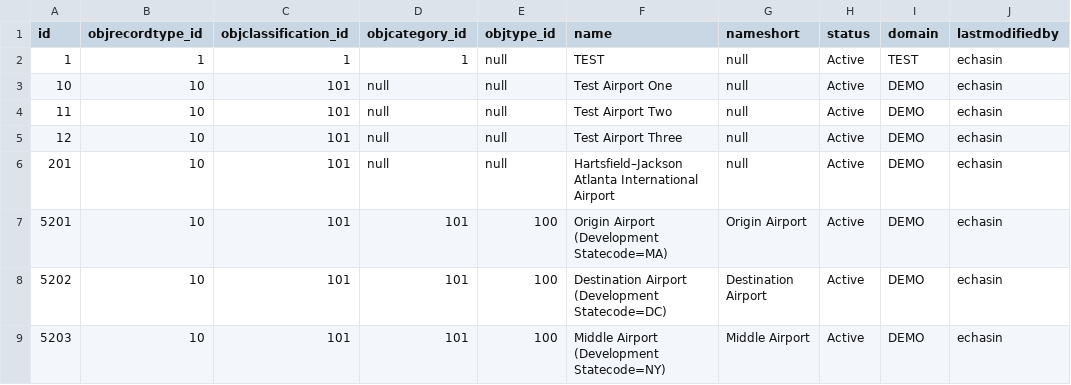
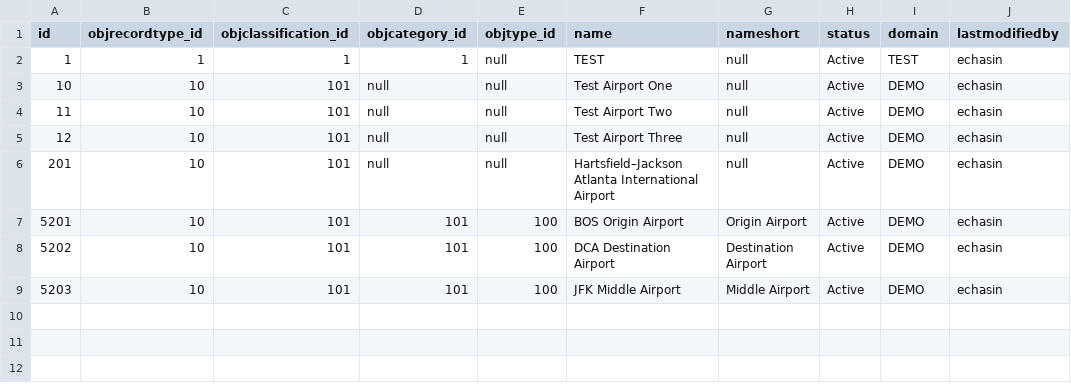
Before and after one commit to echasin/adap_postgres_mvp, a CSV file: src/main/resources/config/liquibase/assets_adap_0.csv, drawn as a sheet; only a part is shown; the diff names each change by its address in the sheet, - before the commit and + after, or states it on an @@ line.

```diff
--- a/src/main/resources/config/liquibase/assets_adap_0.csv
+++ b/src/main/resources/config/liquibase/assets_adap_0.csv
-F7 (name): Origin Airport (Development Statecode=MA)
+F7 (name): BOS Origin Airport
-F8 (name): Destination Airport (Development Statecode=DC)
+F8 (name): DCA Destination Airport
-F9 (name): Middle Airport (Development Statecode=NY)
+F9 (name): JFK Middle Airport
```
Also changed, not shown: src/main/resources/config/liquibase/locations_adap_0.csv, src/main/resources/config/liquibase/routes_adap_0.csv, 1 other file.
